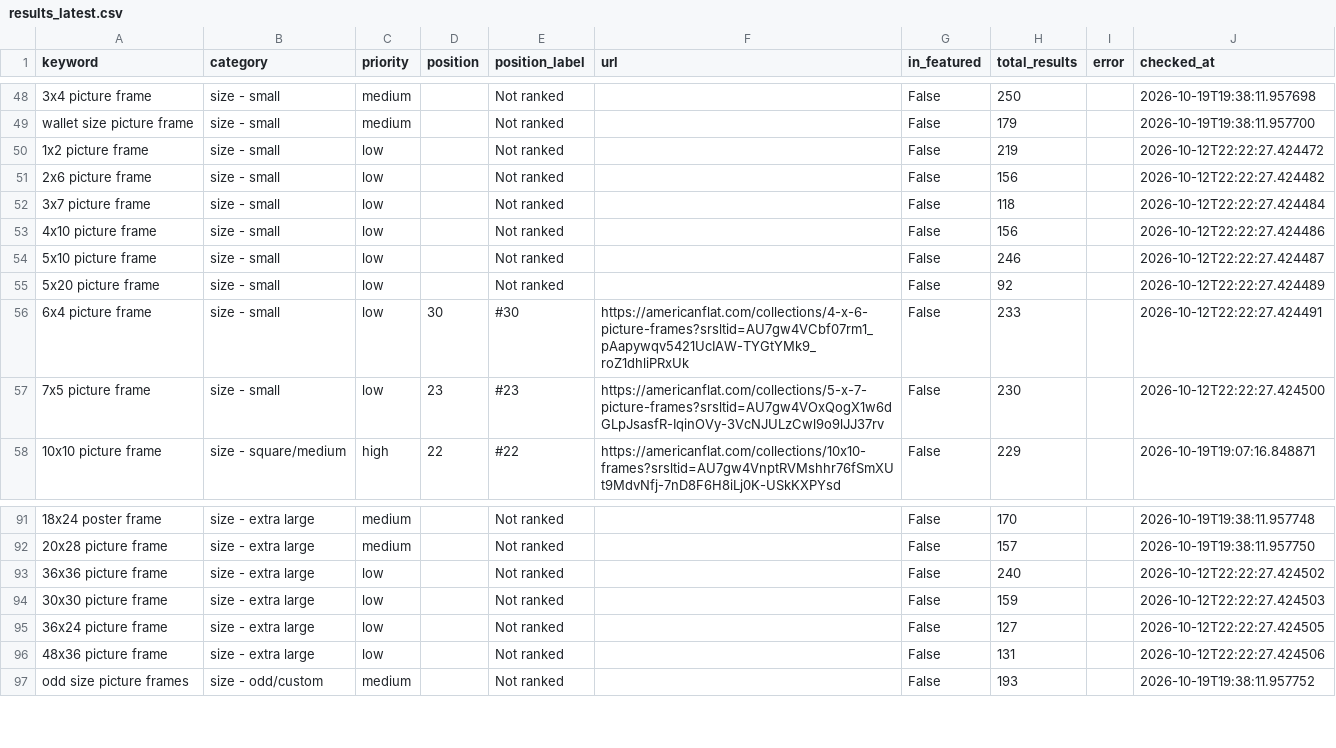
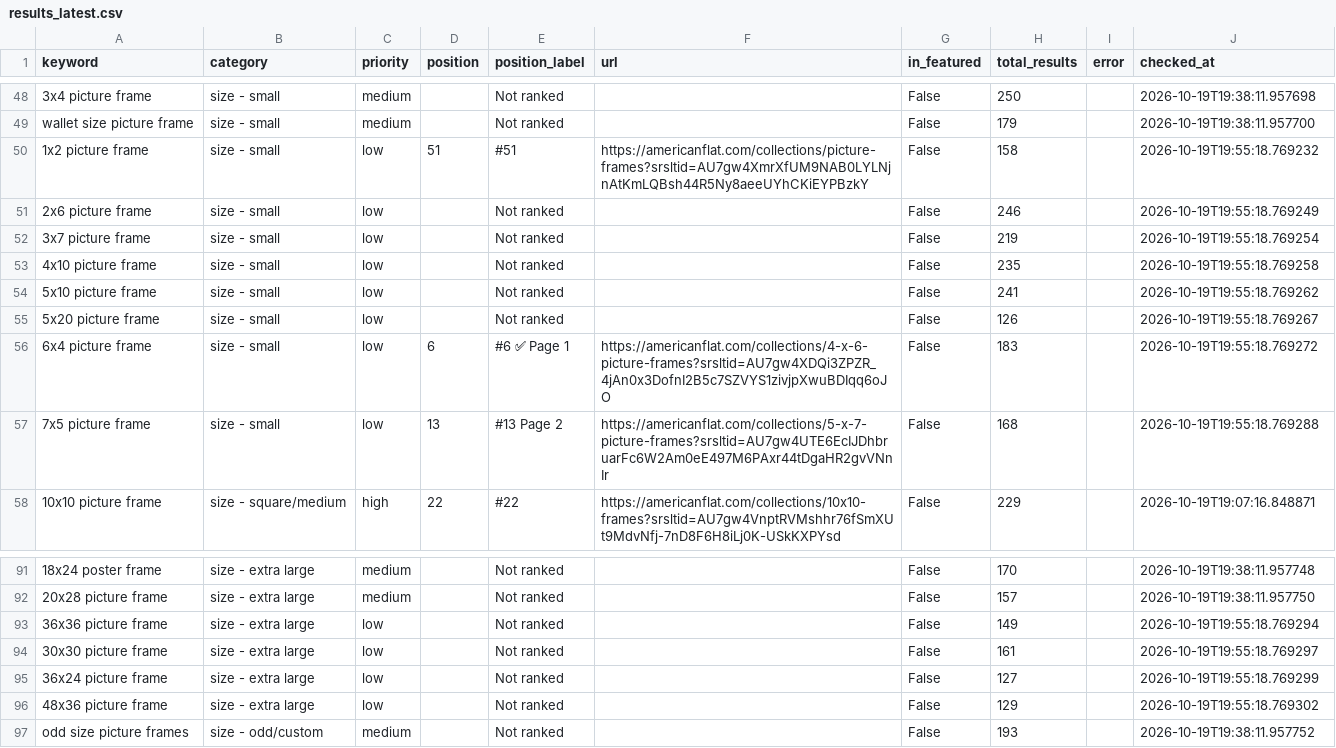
Before and after one commit to juan-americanflat/webcrawler, a CSV file: results_latest.csv, drawn as a sheet; only a part is shown, gaps mark what is left out; the diff covers the shown part only; the diff names each change by its address in the sheet, - before the commit and + after, or states it on an @@ line.

```diff
--- a/results_latest.csv
+++ b/results_latest.csv
-D50 (position): (empty)
+D50 (position): 51
-E50 (position_label): Not ranked
+E50 (position_label): #51
-F50 (url): (empty)
+F50 (url): https://americanflat.com/collections/picture-frames?srsltid=AU7gw4XmrXfUM9NAB0LYLNjnAtKmLQBsh44R5Ny8aeeUYhCKiEYPBzkY
-H50 (total_results): 219
+H50 (total_results): 158
-J50 (checked_at): 2026-10-12T22:22:27.424472
+J50 (checked_at): 2026-10-19T19:55:18.769232
-H51 (total_results): 156
+H51 (total_results): 246
-J51 (checked_at): 2026-10-12T22:22:27.424482
+J51 (checked_at): 2026-10-19T19:55:18.769249
-H52 (total_results): 118
+H52 (total_results): 219
-J52 (checked_at): 2026-10-12T22:22:27.424484
+J52 (checked_at): 2026-10-19T19:55:18.769254
-H53 (total_results): 156
+H53 (total_results): 235
-J53 (checked_at): 2026-10-12T22:22:27.424486
+J53 (checked_at): 2026-10-19T19:55:18.769258
-H54 (total_results): 246
+H54 (total_results): 241
-J54 (checked_at): 2026-10-12T22:22:27.424487
+J54 (checked_at): 2026-10-19T19:55:18.769262
-H55 (total_results): 92
+H55 (total_results): 126
-J55 (checked_at): 2026-10-12T22:22:27.424489
+J55 (checked_at): 2026-10-19T19:55:18.769267
-D56 (position): 30
+D56 (position): 6
-E56 (position_label): #30
+E56 (position_label): #6 ✅ Page 1
-F56 (url): https://americanflat.com/collections/4-x-6-picture-frames?srsltid=AU7gw4VCbf07rm1_pAapywqv5421UcIAW-TYGtYMk9_roZ1dhliPRxUk
+F56 (url): https://americanflat.com/collections/4-x-6-picture-frames?srsltid=AU7gw4XDQi3ZPZR_4jAn0x3DofnI2B5c7SZVYS1zivjpXwuBDIqq6oJO
-H56 (total_results): 233
+H56 (total_results): 183
-J56 (checked_at): 2026-10-12T22:22:27.424491
+J56 (checked_at): 2026-10-19T19:55:18.769272
-D57 (position): 23
+D57 (position): 13
-E57 (position_label): #23
+E57 (position_label): #13 Page 2
-F57 (url): https://americanflat.com/collections/5-x-7-picture-frames?srsltid=AU7gw4VOxQogX1w6dGLpJsasfR-IqinOVy-3VcNJULzCwl9o9lJJ37rv
+F57 (url): https://americanflat.com/collections/5-x-7-picture-frames?srsltid=AU7gw4UTE6EcIJDhbruarFc6W2Am0eE497M6PAxr44tDgaHR2gvVNnIr
-H57 (total_results): 230
+H57 (total_results): 168
-J57 (checked_at): 2026-10-12T22:22:27.424500
+J57 (checked_at): 2026-10-19T19:55:18.769288
-H93 (total_results): 240
+H93 (total_results): 149
-J93 (checked_at): 2026-10-12T22:22:27.424502
+J93 (checked_at): 2026-10-19T19:55:18.769294
-H94 (total_results): 159
+H94 (total_results): 161
-J94 (checked_at): 2026-10-12T22:22:27.424503
+J94 (checked_at): 2026-10-19T19:55:18.769297
-J95 (checked_at): 2026-10-12T22:22:27.424505
+J95 (checked_at): 2026-10-19T19:55:18.769299
-H96 (total_results): 131
+H96 (total_results): 129
-J96 (checked_at): 2026-10-12T22:22:27.424506
+J96 (checked_at): 2026-10-19T19:55:18.769302
```
Also changed, not shown: 58 edited cells elsewhere in this file, results_history/results_2026-10-19.csv.
